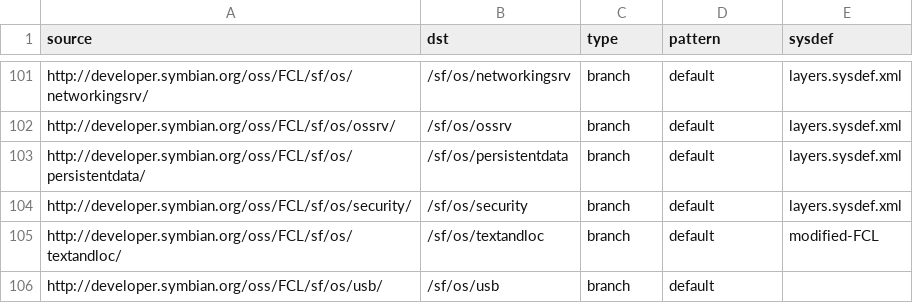
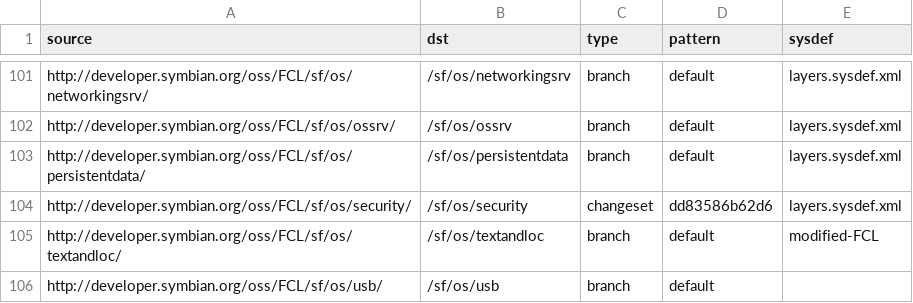
Before and after one commit to SymbianSource/oss.FCL.sftools.fbf.projects.platforms, a CSV file: symbian4/single/sources.csv, drawn as a sheet; only a part is shown, gaps mark what is left out.

Commit message:
Freeze security repo to changeset dd83586b62d6 (wk32 bulk drop), as tip contains auto sync'd source that has case-collisions.

```diff
--- a/symbian4/single/sources.csv
+++ b/symbian4/single/sources.csv
@@ -103,3 +103,3 @@ http://developer.symbian.org/oss/FCL/sf/os/ossrv/,/sf/os/ossrv,branch,default,la
 http://developer.symbian.org/oss/FCL/sf/os/persistentdata/,/sf/os/persistentdata,branch,default,layers.sysdef.xml
-http://developer.symbian.org/oss/FCL/sf/os/security/,/sf/os/security,branch,default,layers.sysdef.xml
+http://developer.symbian.org/oss/FCL/sf/os/security/,/sf/os/security,changeset,dd83586b62d6,layers.sysdef.xml
 http://developer.symbian.org/oss/FCL/sf/os/textandloc/,/sf/os/textandloc,branch,default,modified-FCL
```
